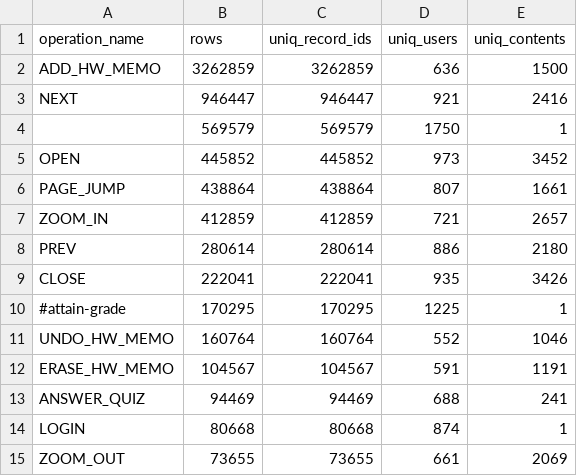
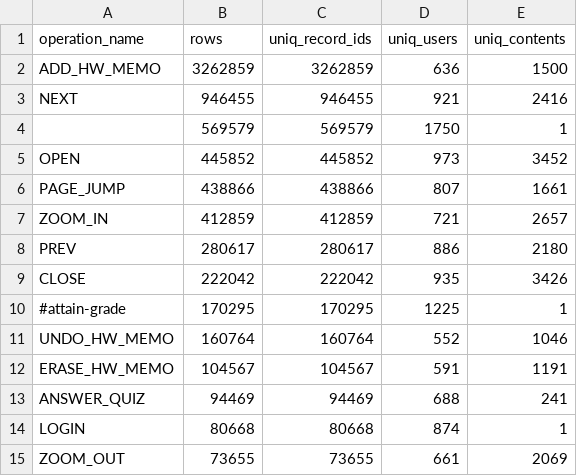
Before and after one commit to isankadn/openclow_research, a TSV file: projects/leaf-db-exploration-2026-03-30/pilot-content-friction-results-saikyo_new/q2_operation_profile.tsv, drawn as a sheet; only a part is shown.

```diff
--- a/projects/leaf-db-exploration-2026-03-30/pilot-content-friction-results-saikyo_new/q2_operation_profile.tsv
+++ b/projects/leaf-db-exploration-2026-03-30/pilot-content-friction-results-saikyo_new/q2_operation_profile.tsv
@@ -2,9 +2,9 @@ operation_name	rows	uniq_record_ids	uniq_users	uniq_contents
 ADD_HW_MEMO	3262859	3262859	636	1500
-NEXT	946447	946447	921	2416
+NEXT	946455	946455	921	2416
 	569579	569579	1750	1
 OPEN	445852	445852	973	3452
-PAGE_JUMP	438864	438864	807	1661
+PAGE_JUMP	438866	438866	807	1661
 ZOOM_IN	412859	412859	721	2657
-PREV	280614	280614	886	2180
-CLOSE	222041	222041	935	3426
+PREV	280617	280617	886	2180
+CLOSE	222042	222042	935	3426
 #attain-grade	170295	170295	1225	1
```
Also changed, not shown: projects/leaf-db-exploration-2026-03-30/pilot-content-friction-results-saikyo_new/q3_all_contents.tsv, projects/leaf-db-exploration-2026-03-30/pilot-content-friction-results-saikyo_new/q3_top_contents.tsv, 8 other files.
